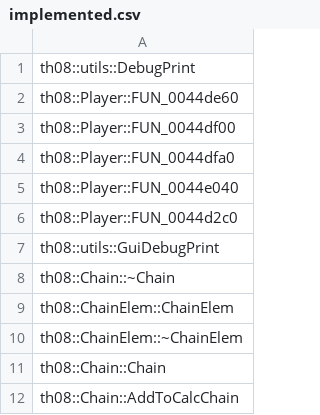
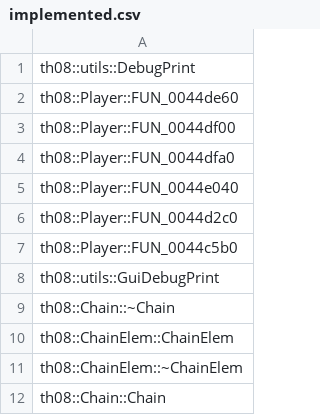
Before and after one commit to N0zoM1z0/th08, a CSV file: config/implemented.csv, drawn as a sheet; only a part is shown; the shorter side is filled out with more unchanged rows.

```diff
--- a/config/implemented.csv
+++ b/config/implemented.csv
@@ -6,2 +6,3 @@ th08::Player::FUN_0044e040
 th08::Player::FUN_0044d2c0
+th08::Player::FUN_0044c5b0
 th08::utils::GuiDebugPrint
```
Also changed, not shown: config/mapping.csv, config/matches.csv, 6 other files.
